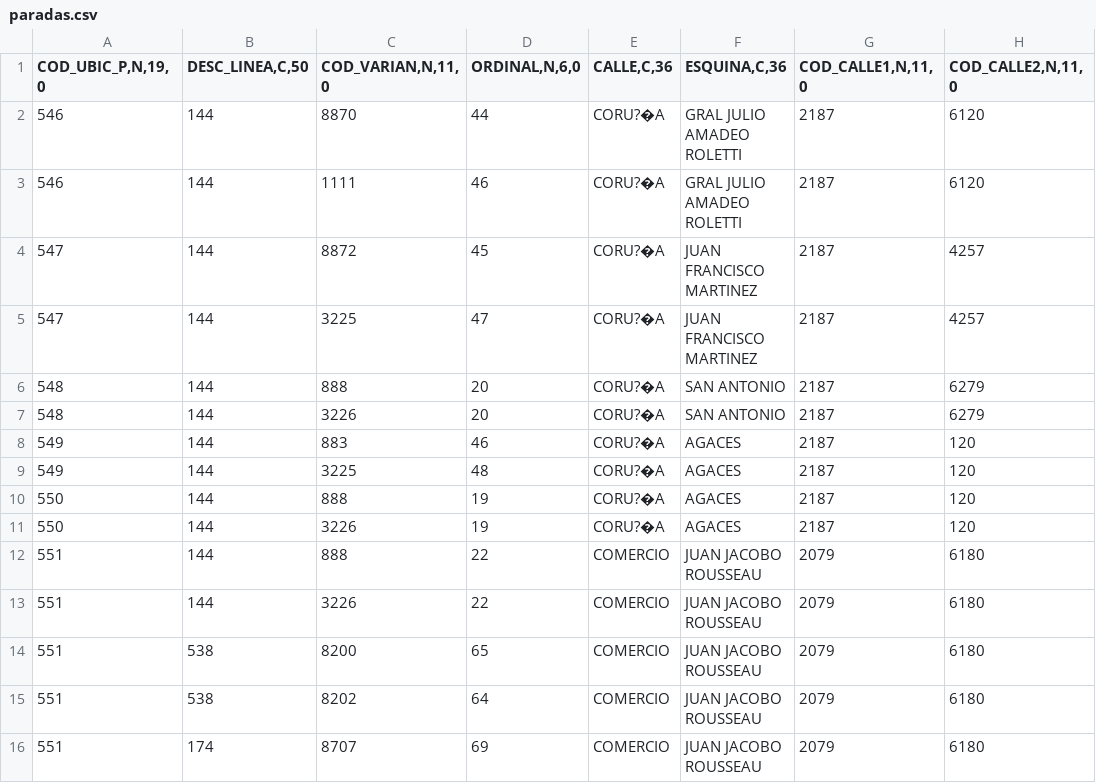
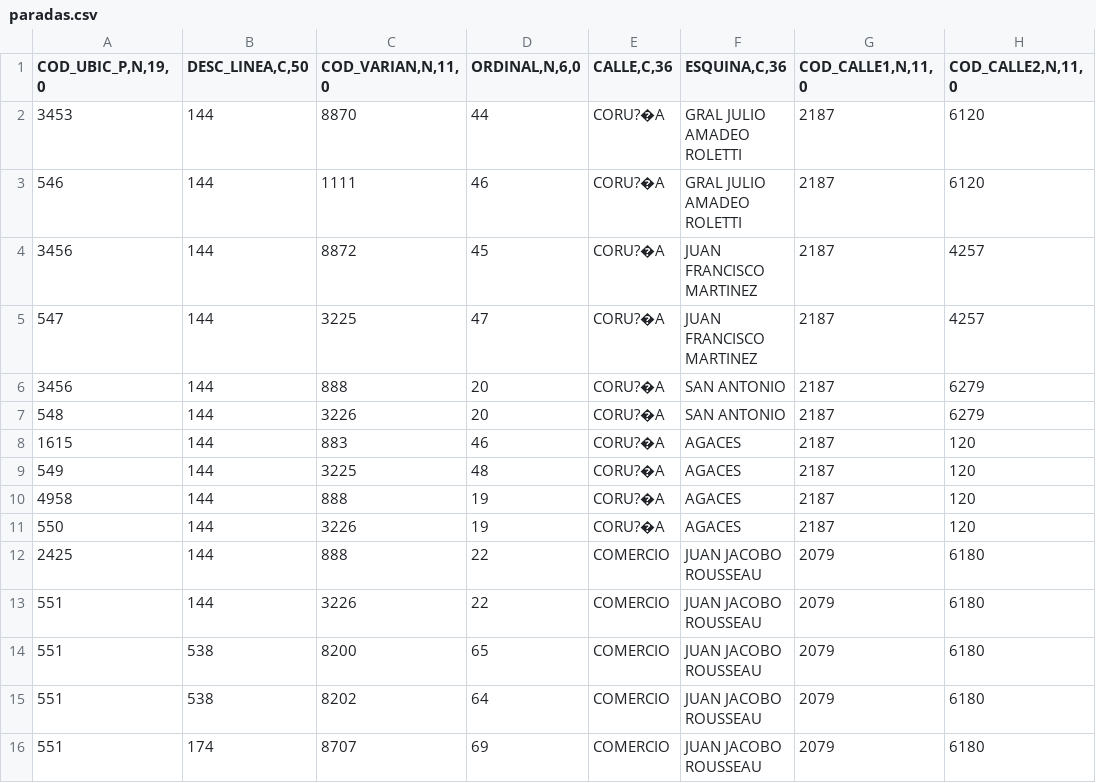
Before and after one commit to agusmazzeor/viajes-stm, a CSV file: datos_dummy/paradas.csv, drawn as a sheet; only a part is shown; the diff names each change by its address in the sheet, - before the commit and + after, or states it on an @@ line.

```diff
--- a/datos_dummy/paradas.csv
+++ b/datos_dummy/paradas.csv
-A2 (COD_UBIC_P,N,19,0): 546
+A2 (COD_UBIC_P,N,19,0): 3453
-A4 (COD_UBIC_P,N,19,0): 547
+A4 (COD_UBIC_P,N,19,0): 3456
-A6 (COD_UBIC_P,N,19,0): 548
+A6 (COD_UBIC_P,N,19,0): 3456
-A8 (COD_UBIC_P,N,19,0): 549
+A8 (COD_UBIC_P,N,19,0): 1615
-A10 (COD_UBIC_P,N,19,0): 550
+A10 (COD_UBIC_P,N,19,0): 4958
-A12 (COD_UBIC_P,N,19,0): 551
+A12 (COD_UBIC_P,N,19,0): 2425
```
Also changed, not shown: resultado/retrasos_de_lineas.csv, 7 other files.
